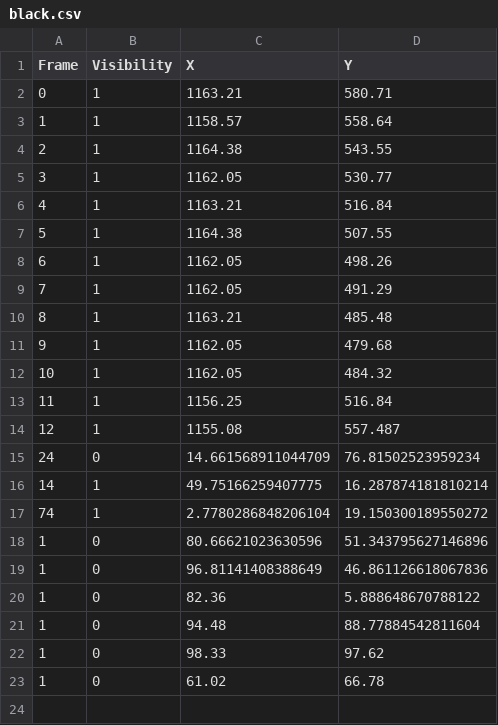
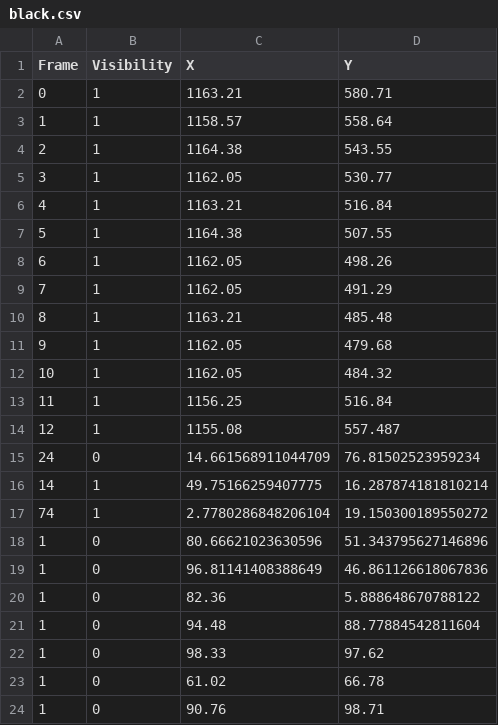
Before and after one commit to prayascoriolis/Linux-in-Python, a CSV file: python/dir/black.csv, drawn as a sheet; the diff names each change by its address in the sheet, - before the commit and + after, or states it on an @@ line.

```diff
--- a/python/dir/black.csv
+++ b/python/dir/black.csv
+row 24: 1 | 0 | 90.76 | 98.71
```
Also changed, not shown: 1 other file.
